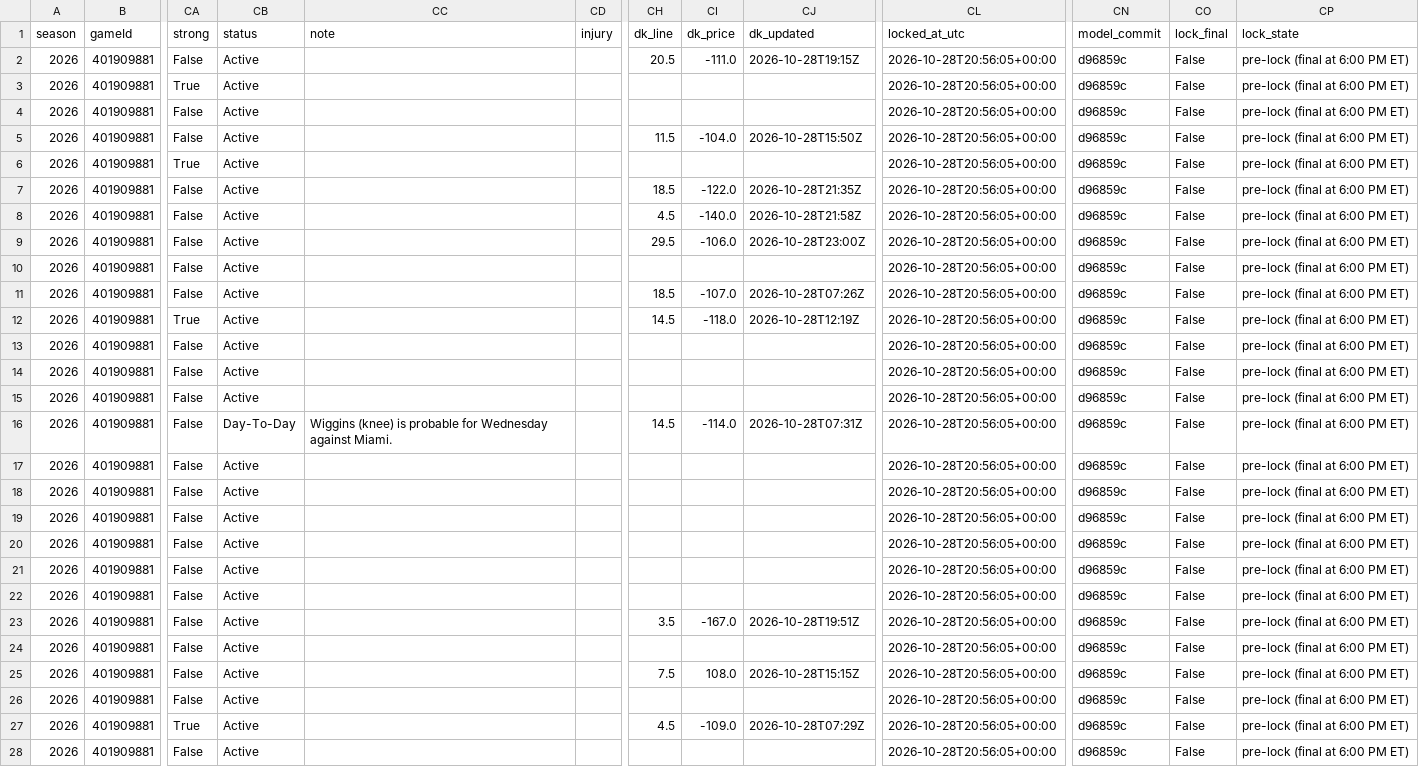
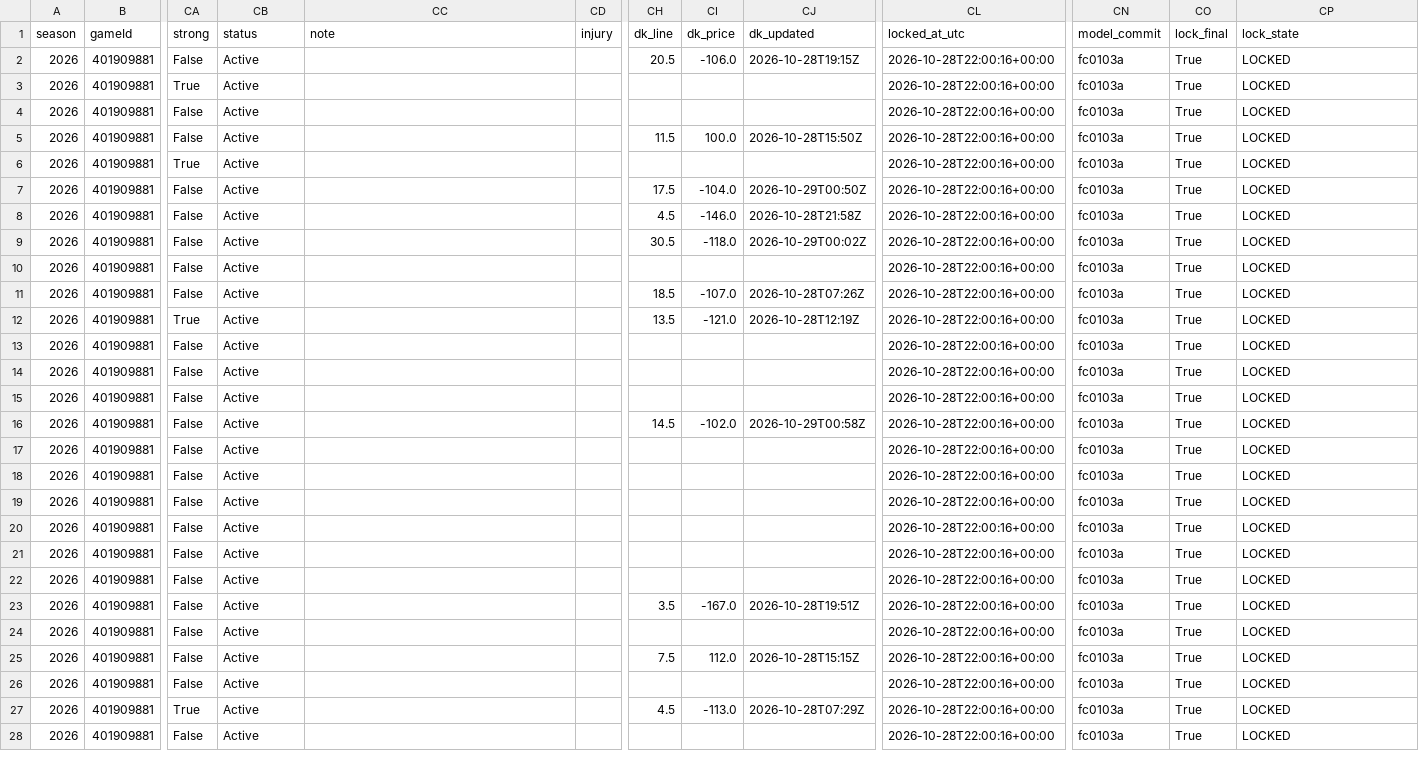
Before and after one commit to mikehollandwork-source/NBA, a CSV file: reports/live/locked/2026-10-28/MIA@ATL.csv, drawn as a sheet; only a part is shown, gaps mark what is left out; the diff covers the shown part only; the diff names each change by its address in the sheet, - before the commit and + after, or states it on an @@ line.

```diff
--- a/reports/live/locked/2026-10-28/MIA@ATL.csv
+++ b/reports/live/locked/2026-10-28/MIA@ATL.csv
-CI2 (dk_price): -111.0
+CI2 (dk_price): -106.0
-CL2:CL28 (locked_at_utc): 2026-10-28T20:56:05+00:00
+CL2:CL28 (locked_at_utc): 2026-10-28T22:00:16+00:00
-CN2:CN28 (model_commit): d96859c
+CN2:CN28 (model_commit): fc0103a
-CO2:CO28 (lock_final): False
+CO2:CO28 (lock_final): True
-CP2:CP28 (lock_state): pre-lock (final at 6:00 PM ET)
+CP2:CP28 (lock_state): LOCKED
-CI5 (dk_price): -104.0
+CI5 (dk_price): 100.0
-CH7 (dk_line): 18.5
+CH7 (dk_line): 17.5
-CI7 (dk_price): -122.0
+CI7 (dk_price): -104.0
-CJ7 (dk_updated): 2026-10-28T21:35Z
+CJ7 (dk_updated): 2026-10-29T00:50Z
-CI8 (dk_price): -140.0
+CI8 (dk_price): -146.0
-CH9 (dk_line): 29.5
+CH9 (dk_line): 30.5
-CI9 (dk_price): -106.0
+CI9 (dk_price): -118.0
-CJ9 (dk_updated): 2026-10-28T23:00Z
+CJ9 (dk_updated): 2026-10-29T00:02Z
-CH12 (dk_line): 14.5
+CH12 (dk_line): 13.5
-CI12 (dk_price): -118.0
+CI12 (dk_price): -121.0
-CB16 (status): Day-To-Day
+CB16 (status): Active
-CC16 (note): Wiggins (knee) is probable for Wednesday against Miami.
+CC16 (note): (empty)
-CI16 (dk_price): -114.0
+CI16 (dk_price): -102.0
-CJ16 (dk_updated): 2026-10-28T07:31Z
+CJ16 (dk_updated): 2026-10-29T00:58Z
-CI25 (dk_price): 108.0
+CI25 (dk_price): 112.0
-CI27 (dk_price): -109.0
+CI27 (dk_price): -113.0
```
Also changed, not shown: 20 edited cells elsewhere in this file, reports/live/dk_lines/2026-10-28.csv, reports/live/locked/2026-10-28/LAL@LAC.kalshi.csv, 36 other files.
